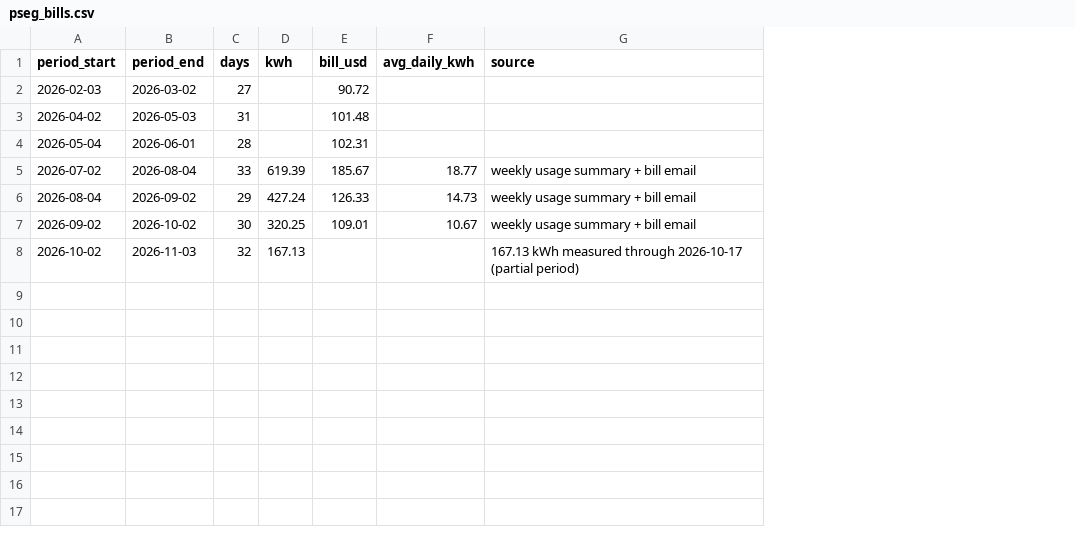
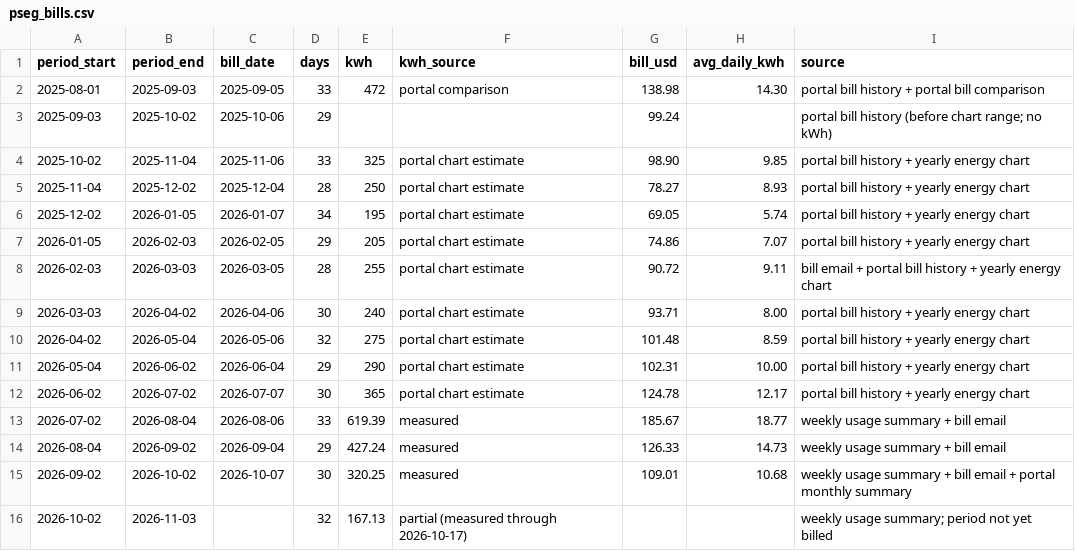
Before and after one commit to FaiyazEnayet/wattwise, a CSV file: demo/pseg_bills.csv, drawn as a sheet; addresses are those after the commit; the diff names each change by its address in the sheet, - before the commit and + after, or states it on an @@ line.

```diff
--- a/demo/pseg_bills.csv
+++ b/demo/pseg_bills.csv
+column C (bill_date), row 8: 2026-03-05; rows 10-11: 2026-05-06 | 2026-06-04; rows 13-15: 2026-08-06 | 2026-09-04 | 2026-10-07
+column F (kwh_source), row 8: portal chart estimate; rows 10-11: portal chart estimate | portal chart estimate; rows 13-16: measured | measured | measured | partial (measured through 2026-10-17)
+row 2: 2025-08-01 | 2025-09-03 | 2025-09-05 | 33 | 472 | portal comparison | 138.98 | 14.30 | portal bill history + portal bill comparison
+row 3: 2025-09-03 | 2025-10-02 | 2025-10-06 | 29 |  |  | 99.24 |  | portal bill history (before chart range; no kWh)
+row 4: 2025-10-02 | 2025-11-04 | 2025-11-06 | 33 | 325 | portal chart estimate | 98.90 | 9.85 | portal bill history + yearly energy chart
+row 5: 2025-11-04 | 2025-12-02 | 2025-12-04 | 28 | 250 | portal chart estimate | 78.27 | 8.93 | portal bill history + yearly energy chart
+row 6: 2025-12-02 | 2026-01-05 | 2026-01-07 | 34 | 195 | portal chart estimate | 69.05 | 5.74 | portal bill history + yearly energy chart
+row 7: 2026-01-05 | 2026-02-03 | 2026-02-05 | 29 | 205 | portal chart estimate | 74.86 | 7.07 | portal bill history + yearly energy chart
-B8 (period_end): 2026-03-02
+B8 (period_end): 2026-03-03
-D8 (days): 27
+D8 (days): 28
-E8 (kwh): (empty)
+E8 (kwh): 255
-H8 (avg_daily_kwh): (empty)
+H8 (avg_daily_kwh): 9.11
-I8 (source): (empty)
+I8 (source): bill email + portal bill history + yearly energy chart
+row 9: 2026-03-03 | 2026-04-02 | 2026-04-06 | 30 | 240 | portal chart estimate | 93.71 | 8.00 | portal bill history + yearly energy chart
-B10 (period_end): 2026-05-03
+B10 (period_end): 2026-05-04
-D10 (days): 31
+D10 (days): 32
-E10 (kwh): (empty)
+E10 (kwh): 275
-H10 (avg_daily_kwh): (empty)
+H10 (avg_daily_kwh): 8.59
-I10:I11 (source): (empty)
+I10:I11 (source): portal bill history + yearly energy chart
-B11 (period_end): 2026-06-01
+B11 (period_end): 2026-06-02
-D11 (days): 28
+D11 (days): 29
-E11 (kwh): (empty)
+E11 (kwh): 290
-H11 (avg_daily_kwh): (empty)
+H11 (avg_daily_kwh): 10.00
+row 12: 2026-06-02 | 2026-07-02 | 2026-07-07 | 30 | 365 | portal chart estimate | 124.78 | 12.17 | portal bill history + yearly energy chart
-H15 (avg_daily_kwh): 10.67
+H15 (avg_daily_kwh): 10.68
-I15 (source): …bill email
+I15 (source): …bill email + portal monthly summary
-I16 (source): 167.13 kWh measured through 2026-10-17 (partial period)
+I16 (source): weekly usage summary; period not yet billed
```
Also changed, not shown: demo/end_use.csv, demo/profile.csv, 21 other files.
